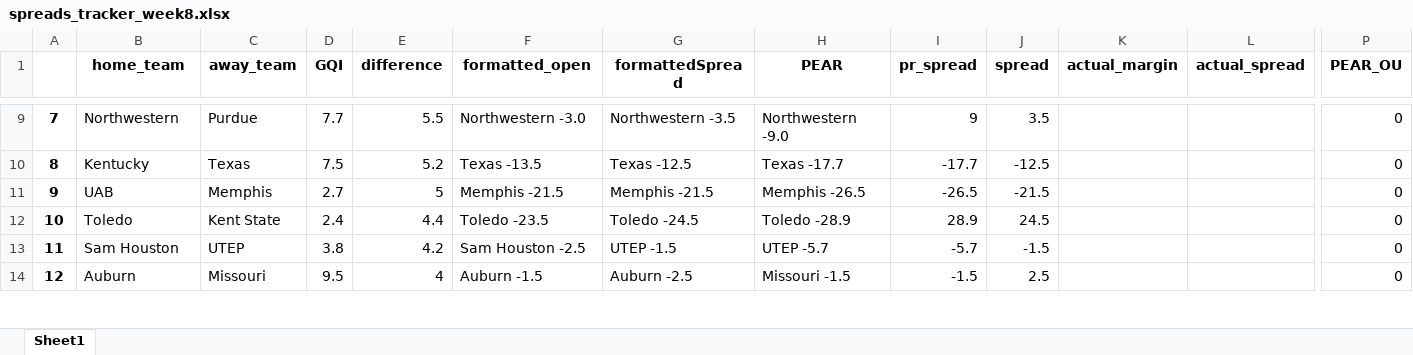
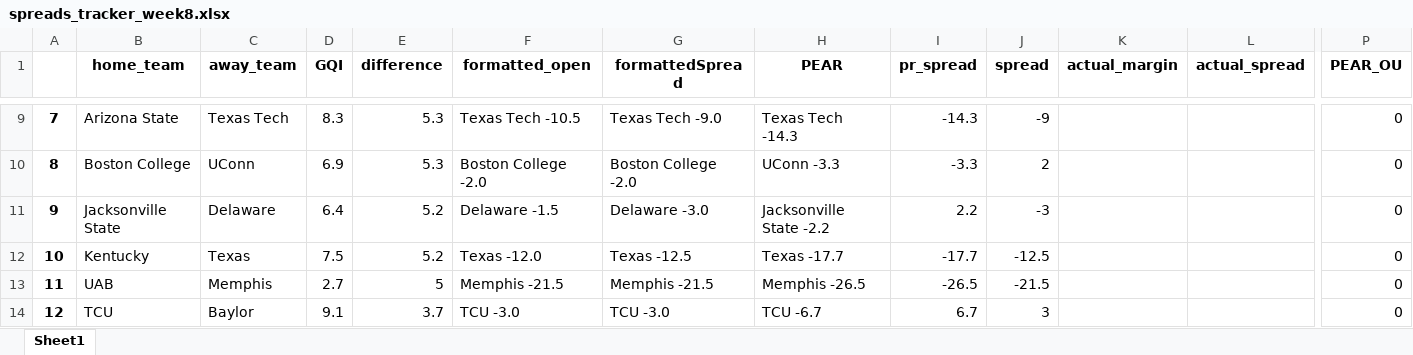
Before and after one commit to Parslinator/PEAR, an Excel workbook: PEAR/PEAR Football/y2025/Spreads/spreads_tracker_week8.xlsx, sheet Sheet1, drawn as a sheet; only a part is shown, gaps mark what is left out; values as stored, in another font and other column widths than the file's, no borders; removed rows and columns are numbered as before the commit, all else as after; rows hold the shown columns only; the diff covers the shown part only; the diff names each change by its address in the sheet, - before the commit and + after, or states it on an @@ line.

Commit message:
updating spreads

```diff
--- a/PEAR/PEAR Football/y2025/Spreads/spreads_tracker_week8.xlsx (sheet Sheet1)
+++ b/PEAR/PEAR Football/y2025/Spreads/spreads_tracker_week8.xlsx (sheet Sheet1)
-B9 (home_team): Northwestern
+B9 (home_team): Arizona State
-C9 (away_team): Purdue
+C9 (away_team): Texas Tech
-D9 (GQI): 7.7
+D9 (GQI): 8.3
-E9 (difference): 5.5
+E9 (difference): 5.3
-F9 (formatted_open): Northwestern -3.0
+F9 (formatted_open): Texas Tech -10.5
-G9 (formattedSpread): Northwestern -3.5
+G9 (formattedSpread): Texas Tech -9.0
-H9 (PEAR): Northwestern -9.0
+H9 (PEAR): Texas Tech -14.3
-I9 (pr_spread): 9
+I9 (pr_spread): -14.3
-J9 (spread): 3.5
+J9 (spread): -9
+row 10: 8 | Boston College | UConn | 6.9 | 5.3 | Boston College -2.0 | Boston College -2.0 | UConn -3.3 | -3.3 | 2 |  |  | 0
+row 11: 9 | Jacksonville State | Delaware | 6.4 | 5.2 | Delaware -1.5 | Delaware -3.0 | Jacksonville State -2.2 | 2.2 | -3 |  |  | 0
-A12: 8
+A12: 10
-F12 (formatted_open): Texas -13.5
+F12 (formatted_open): Texas -12.0
-A13: 9
+A13: 11
-row 12: 10 | Toledo | Kent State | 2.4 | 4.4 | Toledo -23.5 | Toledo -24.5 | Toledo -28.9 | 28.9 | 24.5 |  |  | 0
-row 13: 11 | Sam Houston | UTEP | 3.8 | 4.2 | Sam Houston -2.5 | UTEP -1.5 | UTEP -5.7 | -5.7 | -1.5 |  |  | 0
-B14 (home_team): Auburn
+B14 (home_team): TCU
-C14 (away_team): Missouri
+C14 (away_team): Baylor
-D14 (GQI): 9.5
+D14 (GQI): 9.1
-E14 (difference): 4
+E14 (difference): 3.7
-F14 (formatted_open): Auburn -1.5
+F14 (formatted_open): TCU -3.0
-G14 (formattedSpread): Auburn -2.5
+G14 (formattedSpread): TCU -3.0
-H14 (PEAR): Missouri -1.5
+H14 (PEAR): TCU -6.7
-I14 (pr_spread): -1.5
+I14 (pr_spread): 6.7
-J14 (spread): 2.5
+J14 (spread): 3
```
Also changed, not shown: 465 edited cells elsewhere in this sheet, 1 other file.
